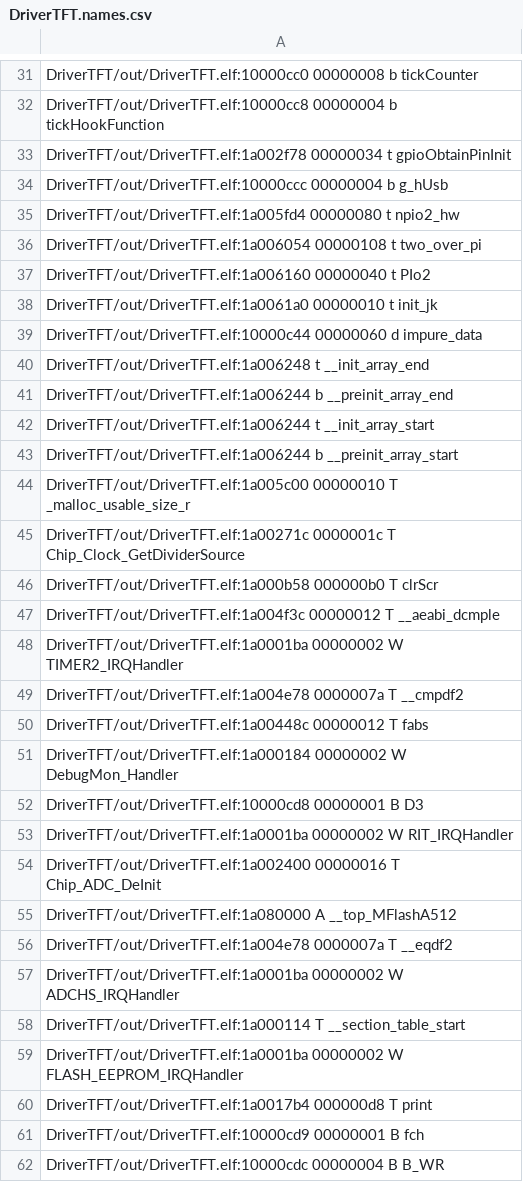
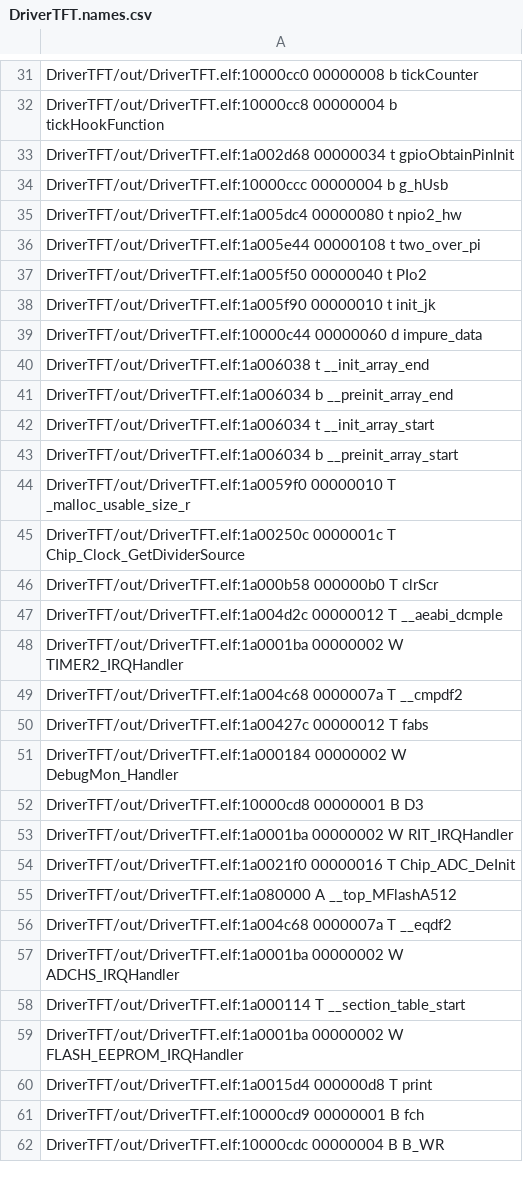
Before and after one commit to pablornar/CESE_PCSE_NarvaezPablo, a CSV file: DriverTFT/out/DriverTFT.names.csv, drawn as a sheet; only a part is shown, gaps mark what is left out; the diff covers the shown part only.

```diff
--- a/DriverTFT/out/DriverTFT.names.csv
+++ b/DriverTFT/out/DriverTFT.names.csv
@@ -32,20 +32,20 @@ DriverTFT/out/DriverTFT.elf:10000cc0 00000008 b tickCounter
 DriverTFT/out/DriverTFT.elf:10000cc8 00000004 b tickHookFunction
-DriverTFT/out/DriverTFT.elf:1a002f78 00000034 t gpioObtainPinInit
+DriverTFT/out/DriverTFT.elf:1a002d68 00000034 t gpioObtainPinInit
 DriverTFT/out/DriverTFT.elf:10000ccc 00000004 b g_hUsb
-DriverTFT/out/DriverTFT.elf:1a005fd4 00000080 t npio2_hw
-DriverTFT/out/DriverTFT.elf:1a006054 00000108 t two_over_pi
-DriverTFT/out/DriverTFT.elf:1a006160 00000040 t PIo2
-DriverTFT/out/DriverTFT.elf:1a0061a0 00000010 t init_jk
+DriverTFT/out/DriverTFT.elf:1a005dc4 00000080 t npio2_hw
+DriverTFT/out/DriverTFT.elf:1a005e44 00000108 t two_over_pi
+DriverTFT/out/DriverTFT.elf:1a005f50 00000040 t PIo2
+DriverTFT/out/DriverTFT.elf:1a005f90 00000010 t init_jk
 DriverTFT/out/DriverTFT.elf:10000c44 00000060 d impure_data
-DriverTFT/out/DriverTFT.elf:1a006248 t __init_array_end
-DriverTFT/out/DriverTFT.elf:1a006244 b __preinit_array_end
-DriverTFT/out/DriverTFT.elf:1a006244 t __init_array_start
-DriverTFT/out/DriverTFT.elf:1a006244 b __preinit_array_start
-DriverTFT/out/DriverTFT.elf:1a005c00 00000010 T _malloc_usable_size_r
-DriverTFT/out/DriverTFT.elf:1a00271c 0000001c T Chip_Clock_GetDividerSource
+DriverTFT/out/DriverTFT.elf:1a006038 t __init_array_end
+DriverTFT/out/DriverTFT.elf:1a006034 b __preinit_array_end
+DriverTFT/out/DriverTFT.elf:1a006034 t __init_array_start
+DriverTFT/out/DriverTFT.elf:1a006034 b __preinit_array_start
+DriverTFT/out/DriverTFT.elf:1a0059f0 00000010 T _malloc_usable_size_r
+DriverTFT/out/DriverTFT.elf:1a00250c 0000001c T Chip_Clock_GetDividerSource
 DriverTFT/out/DriverTFT.elf:1a000b58 000000b0 T clrScr
-DriverTFT/out/DriverTFT.elf:1a004f3c 00000012 T __aeabi_dcmple
+DriverTFT/out/DriverTFT.elf:1a004d2c 00000012 T __aeabi_dcmple
 DriverTFT/out/DriverTFT.elf:1a0001ba 00000002 W TIMER2_IRQHandler
-DriverTFT/out/DriverTFT.elf:1a004e78 0000007a T __cmpdf2
-DriverTFT/out/DriverTFT.elf:1a00448c 00000012 T fabs
+DriverTFT/out/DriverTFT.elf:1a004c68 0000007a T __cmpdf2
+DriverTFT/out/DriverTFT.elf:1a00427c 00000012 T fabs
 DriverTFT/out/DriverTFT.elf:1a000184 00000002 W DebugMon_Handler
@@ -53,5 +53,5 @@ DriverTFT/out/DriverTFT.elf:10000cd8 00000001 B D3
 DriverTFT/out/DriverTFT.elf:1a0001ba 00000002 W RIT_IRQHandler
-DriverTFT/out/DriverTFT.elf:1a002400 00000016 T Chip_ADC_DeInit
+DriverTFT/out/DriverTFT.elf:1a0021f0 00000016 T Chip_ADC_DeInit
 DriverTFT/out/DriverTFT.elf:1a080000 A __top_MFlashA512
-DriverTFT/out/DriverTFT.elf:1a004e78 0000007a T __eqdf2
+DriverTFT/out/DriverTFT.elf:1a004c68 0000007a T __eqdf2
 DriverTFT/out/DriverTFT.elf:1a0001ba 00000002 W ADCHS_IRQHandler
@@ -59,3 +59,3 @@ DriverTFT/out/DriverTFT.elf:1a000114 T __section_table_start
 DriverTFT/out/DriverTFT.elf:1a0001ba 00000002 W FLASH_EEPROM_IRQHandler
-DriverTFT/out/DriverTFT.elf:1a0017b4 000000d8 T print
+DriverTFT/out/DriverTFT.elf:1a0015d4 000000d8 T print
 DriverTFT/out/DriverTFT.elf:10000cd9 00000001 B fch
```
Also changed, not shown: 2 removed rows and 171 edited cells elsewhere in this file, 9 other files.
